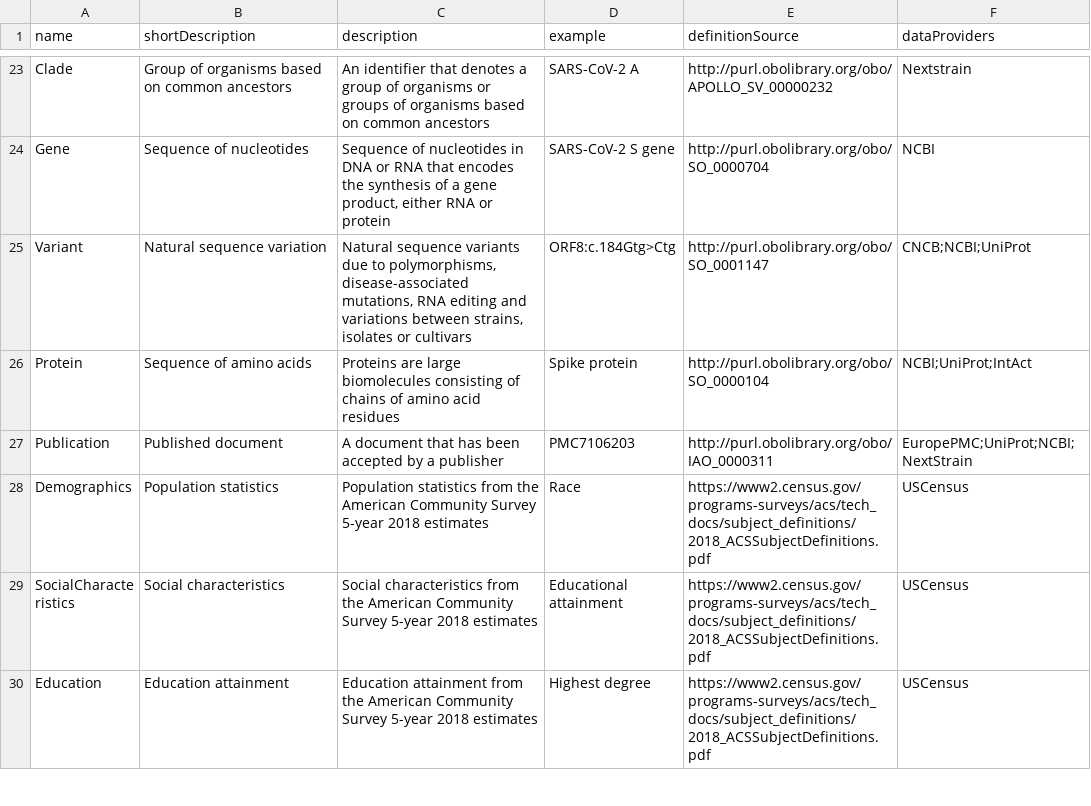
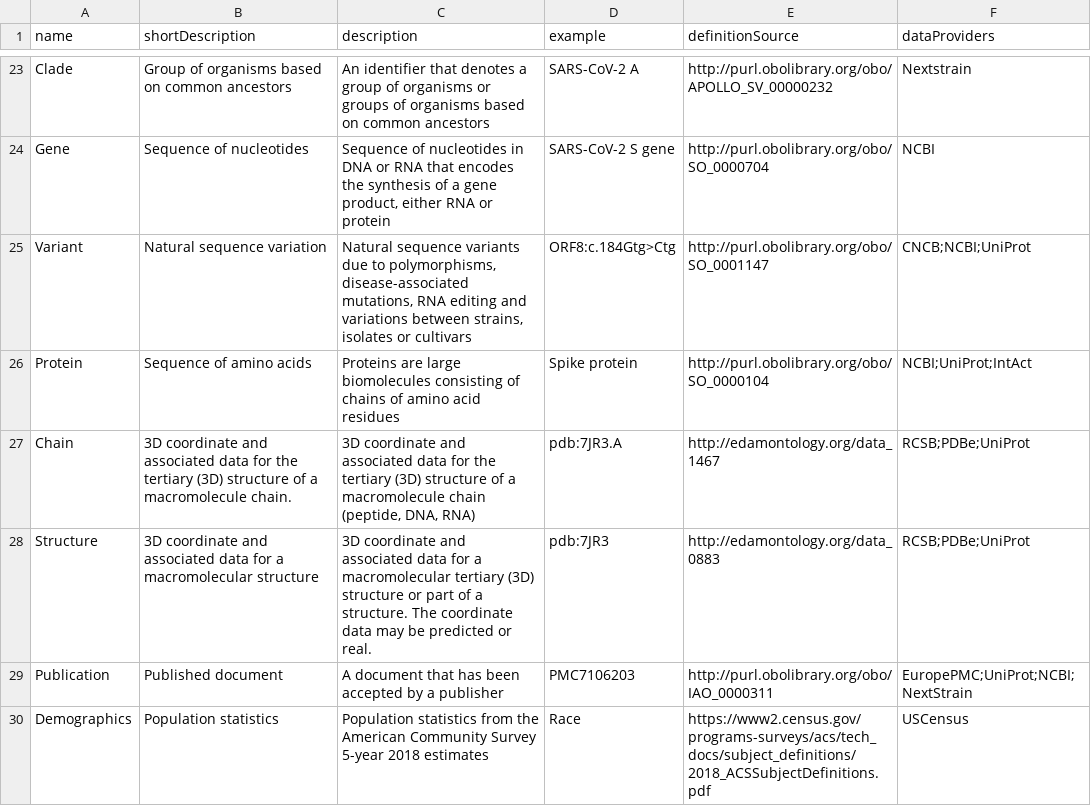
Before and after one commit to covid-19-net/covid-19-community, a CSV file: reference_data/NodeMetadata.csv, drawn as a sheet; only a part is shown, gaps mark what is left out; the shorter side is filled out with more unchanged rows.

Commit message:
added protein structures

```diff
--- a/reference_data/NodeMetadata.csv
+++ b/reference_data/NodeMetadata.csv
@@ -26,2 +26,4 @@ Variant,Natural sequence variation,"Natural sequence variants due to polymorphis
 Protein,Sequence of amino acids,Proteins are large biomolecules consisting of chains of amino acid residues,Spike protein,http://purl.obolibrary.org/obo/SO_0000104,NCBI;UniProt;IntAct
+Chain,"3D coordinate and associated data for the tertiary (3D) structure of a macromolecule chain.","3D coordinate and associated data for the tertiary (3D) structure of a macromolecule chain (peptide, DNA, RNA)",pdb:7JR3.A,http://edamontology.org/data_1467,RCSB;PDBe;UniProt
+Structure,"3D coordinate and associated data for a macromolecular structure","3D coordinate and associated data for a macromolecular tertiary (3D) structure or part of a structure. The coordinate data may be predicted or real.",pdb:7JR3,http://edamontology.org/data_0883,RCSB;PDBe;UniProt
 Publication,Published document,A document that has been accepted by a publisher,PMC7106203,http://purl.obolibrary.org/obo/IAO_0000311,EuropePMC;UniProt;NCBI;NextStrain
```
Also changed, not shown: 10 other files.
